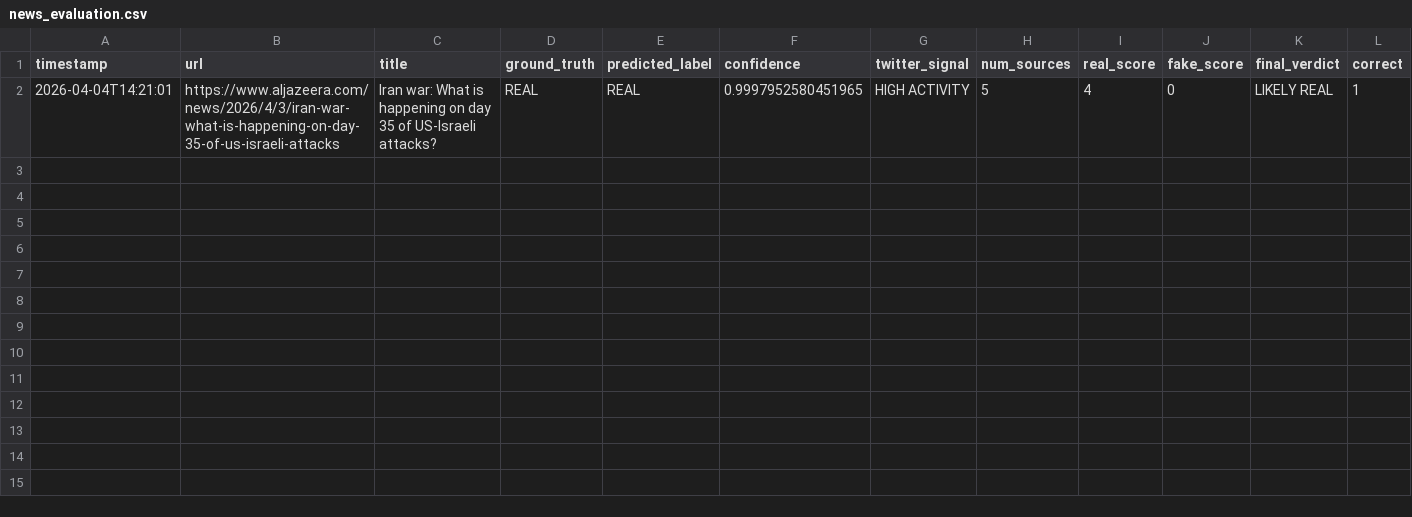
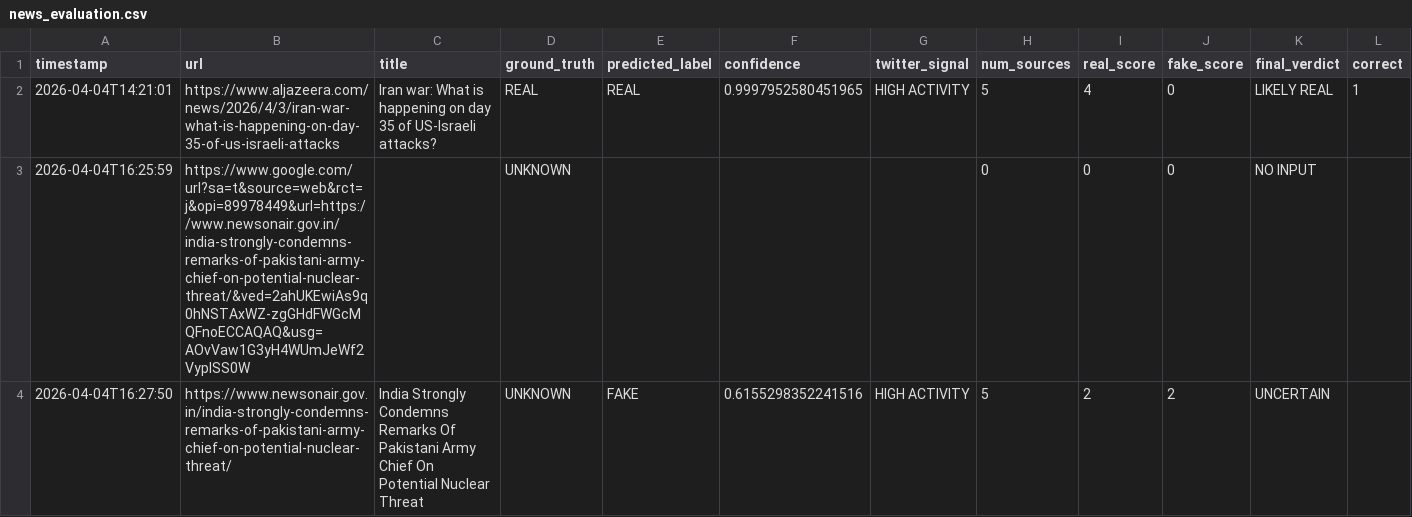
Before and after one commit to muditagrawal-alt/Deepfake-and-Fake-News-Detector, a CSV file: outputs/news_evaluation.csv, drawn as a sheet.

```diff
--- a/outputs/news_evaluation.csv
+++ b/outputs/news_evaluation.csv
@@ -2 +2,3 @@ timestamp,url,title,ground_truth,predicted_label,confidence,twitter_signal,num_s
 2026-04-04T14:21:01,https://www.aljazeera.com/news/2026/4/3/iran-war-what-is-happening-on-day-35-of-us-israeli-attacks,Iran war: What is happening on day 35 of US-Israeli attacks?,REAL,REAL,0.9997952580451965,HIGH ACTIVITY,5,4,0,LIKELY REAL,1
+2026-04-04T16:25:59,https://www.google.com/url?sa=t&source=web&rct=j&opi=89978449&url=https://www.newsonair.gov.in/india-strongly-condemns-remarks-of-pakistani-army-chief-on-potential-nuclear-threat/&ved=2ahUKEwiAs9q0hNSTAxWZ-zgGHdFWGcMQFnoECCAQAQ&usg=AOvVaw1G3yH4WUmJeWf2VypISS0W,,UNKNOWN,,,,0,0,0,NO INPUT,
+2026-04-04T16:27:50,https://www.newsonair.gov.in/india-strongly-condemns-remarks-of-pakistani-army-chief-on-potential-nuclear-threat/,India Strongly Condemns Remarks Of Pakistani Army Chief On Potential Nuclear Threat,UNKNOWN,FAKE,0.6155298352241516,HIGH ACTIVITY,5,2,2,UNCERTAIN,
```
Also changed, not shown: outputs/video_evaluation.csv, 2 other files.
